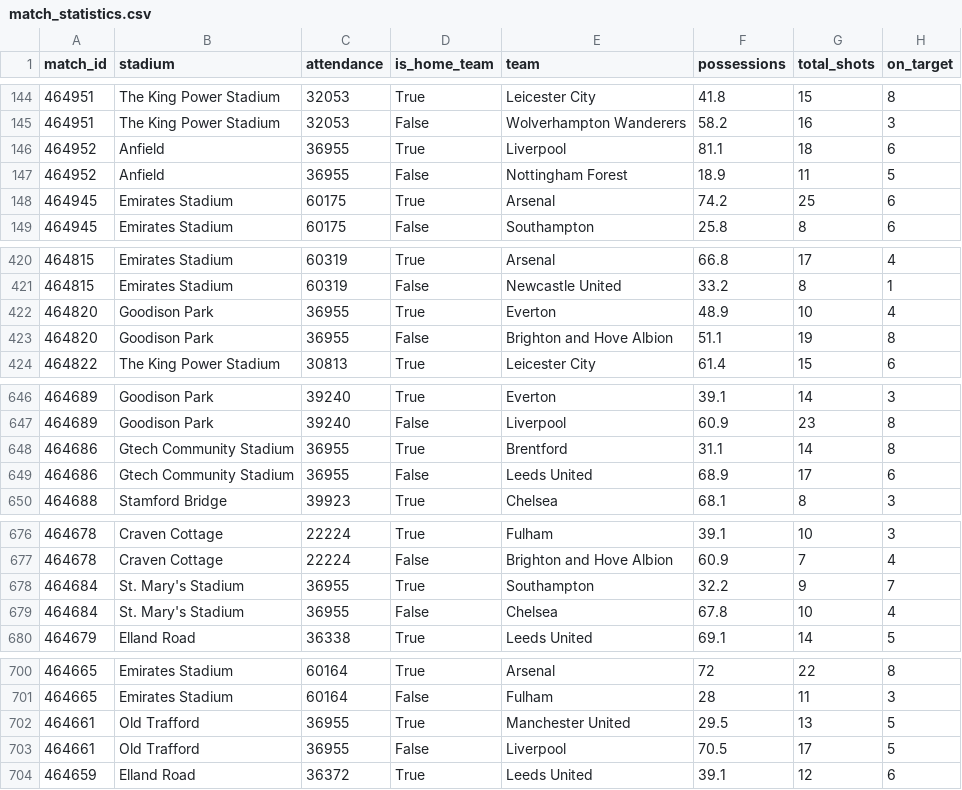
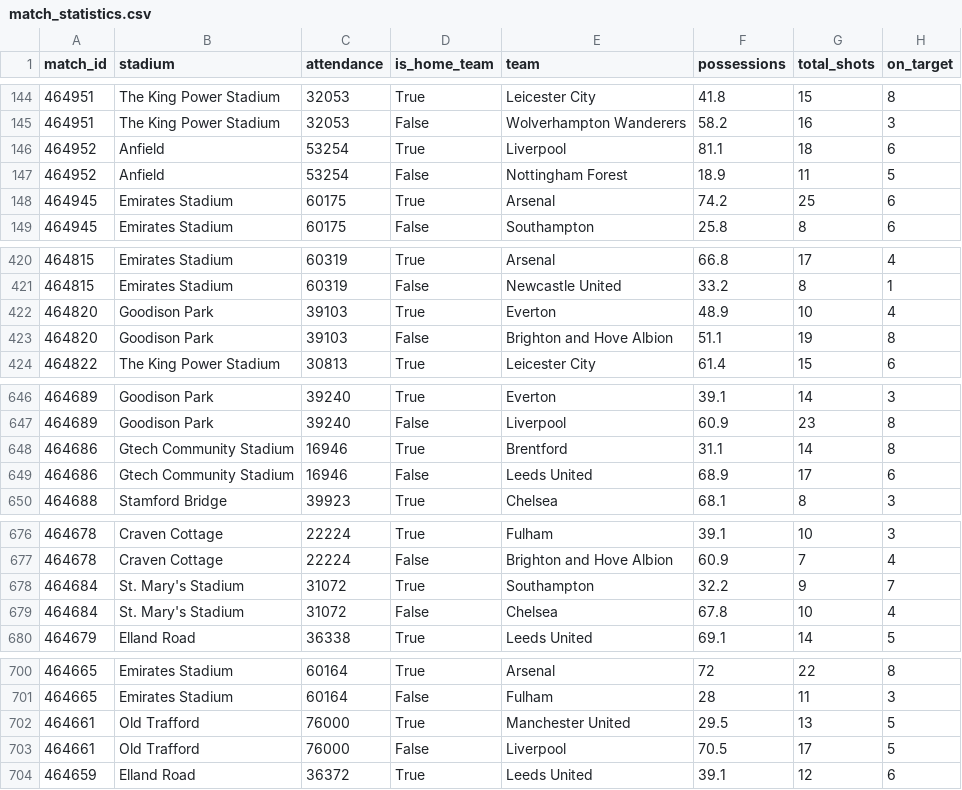
Before and after one commit to Smipe-a/football-competitions, a CSV file: data/match_statistics.csv, drawn as a sheet; only a part is shown, gaps mark what is left out; the diff names each change by its address in the sheet, - before the commit and + after, or states it on an @@ line.

```diff
--- a/data/match_statistics.csv
+++ b/data/match_statistics.csv
-C146:C147 (attendance): 36955
+C146:C147 (attendance): 53254
-C422:C423 (attendance): 36955
+C422:C423 (attendance): 39103
-C648:C649 (attendance): 36955
+C648:C649 (attendance): 16946
-C678:C679 (attendance): 36955
+C678:C679 (attendance): 31072
-C702:C703 (attendance): 36955
+C702:C703 (attendance): 76000
```
Also changed, not shown: 3 other files.
